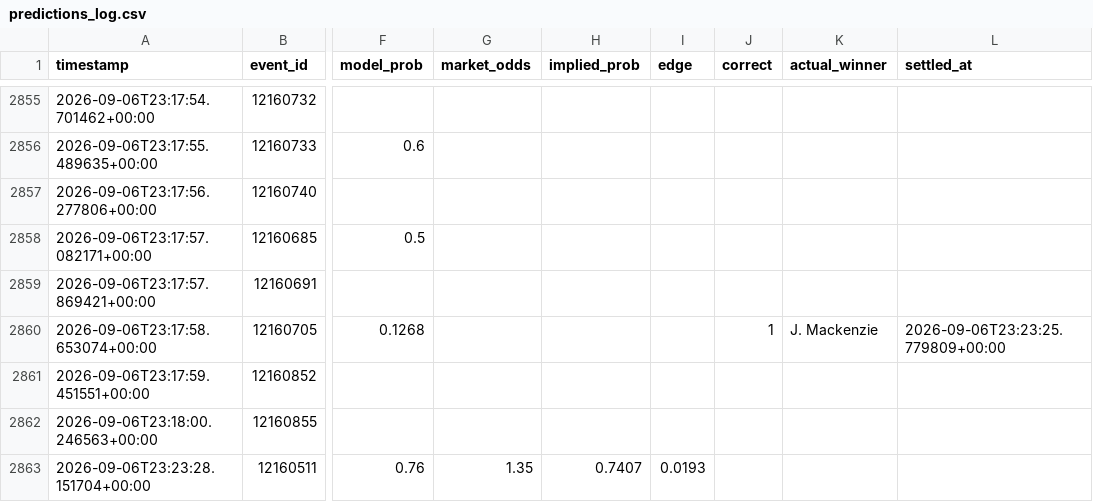
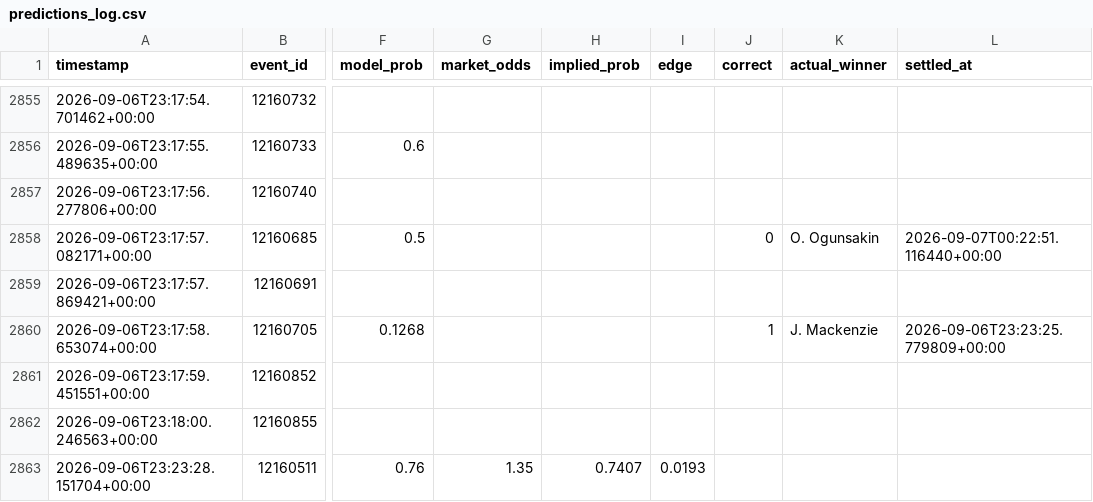
Before and after one commit to arbaazshakil-dev/Live-bet-all-sport, a CSV file: data/predictions_log.csv, drawn as a sheet; only a part is shown, gaps mark what is left out; the diff covers the shown part only; the diff names each change by its address in the sheet, - before the commit and + after, or states it on an @@ line.

```diff
--- a/data/predictions_log.csv
+++ b/data/predictions_log.csv
-J2858 (correct): (empty)
+J2858 (correct): 0
-K2858 (actual_winner): (empty)
+K2858 (actual_winner): O. Ogunsakin
-L2858 (settled_at): (empty)
+L2858 (settled_at): 2026-09-07T00:22:51.116440+00:00
```
Also changed, not shown: 12 added rows and 24 edited cells elsewhere in this file, 1 other file.
